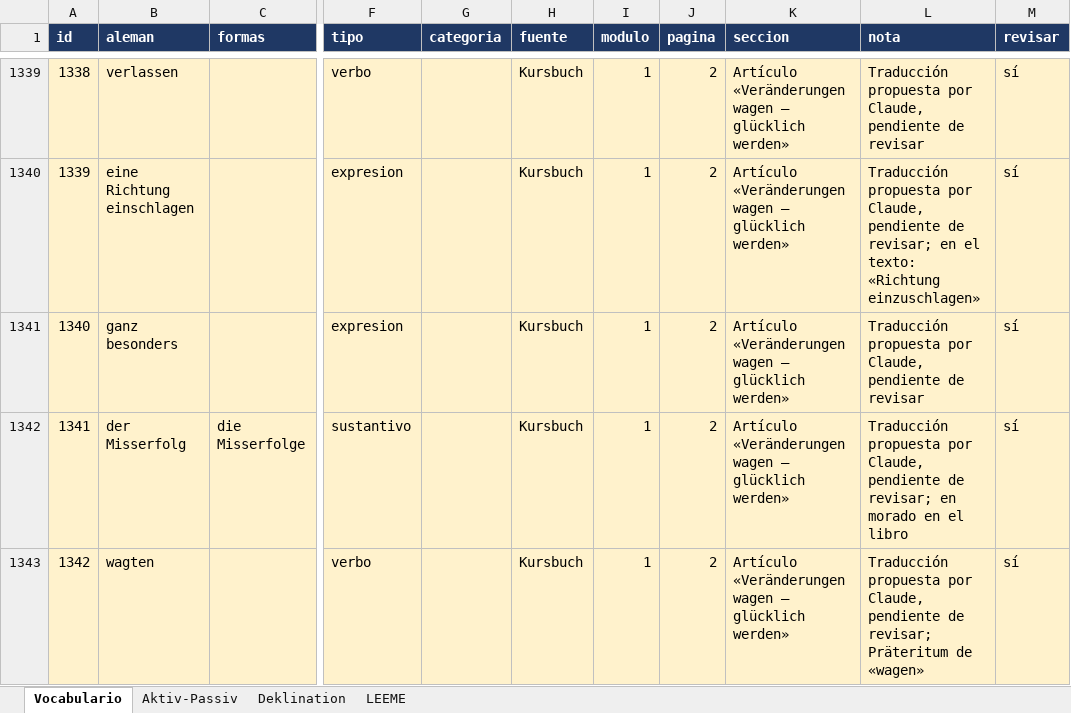
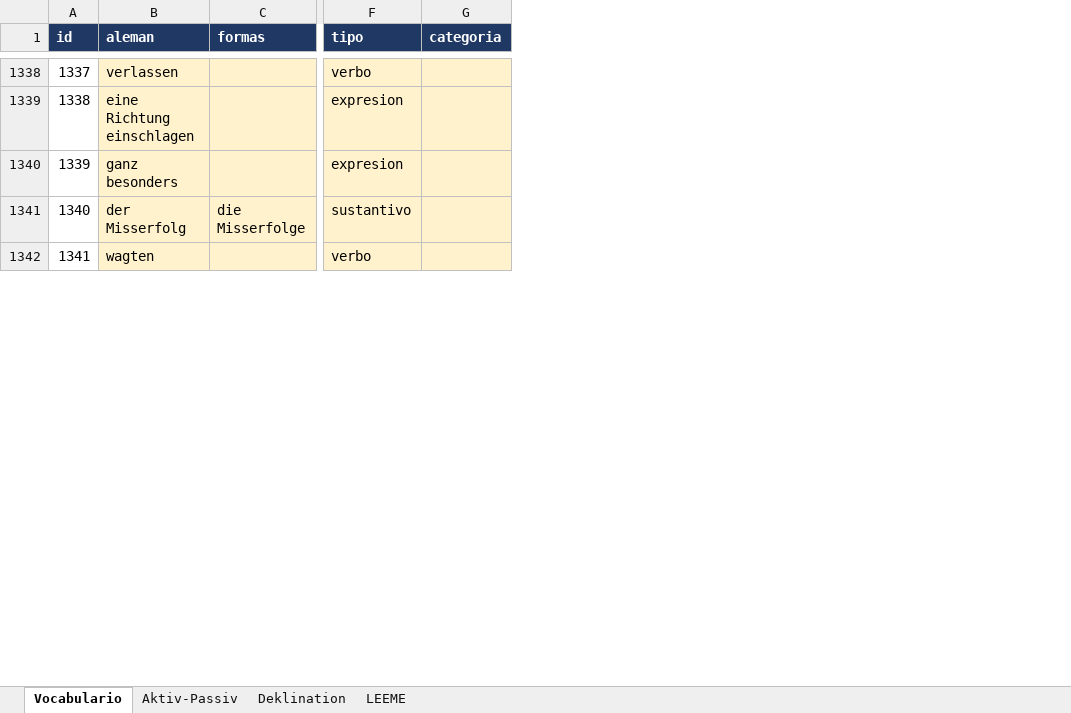
Before and after one commit to blue-c0de/deutsch-uben, an Excel workbook: data/Vocabulario_Aleman_Unificado.xlsx, sheet Vocabulario, drawn as a sheet; only a part is shown, gaps mark what is left out; values as stored, in another font and other column widths than the file's, no borders; removed rows and columns are numbered as before the commit, all else as after; the diff covers the shown part only; the diff names each change by its address in the sheet, - before the commit and + after, or states it on an @@ line.

```diff
--- a/data/Vocabulario_Aleman_Unificado.xlsx (sheet Vocabulario)
+++ b/data/Vocabulario_Aleman_Unificado.xlsx (sheet Vocabulario)
-column H (fuente), rows 1339-1343: all Kursbuch
-column I (modulo), rows 1339-1343: all 1
-column J (pagina), rows 1339-1343: all 2
-column K (seccion), rows 1339-1343: all Artículo «Veränderungen wagen – glücklich werden»
-column L (nota), rows 1339-1343: Traducción propuesta por Claude, pendiente de revisar | Traducción propuesta por Claude, pendiente de revisar; en el texto: «Richtung einzuschlagen» | Traducción propuesta por Claude, pendiente de revisar | Traducción propuesta por Claude, pendiente de revisar; en morado en el libro | Traducción propuesta por Claude, pendiente de revisar; Präteritum de «wagen»
-column M (revisar), rows 1339-1343: all sí
@@ column A (id) renumbered from row 91 down @@
-A1338:A1342 fill: #FFF2CC
+A1338:A1342 fill: none
```
Also changed, not shown: 1 removed row, 10 edited cells and cell formats elsewhere in this sheet, 2 other files.
